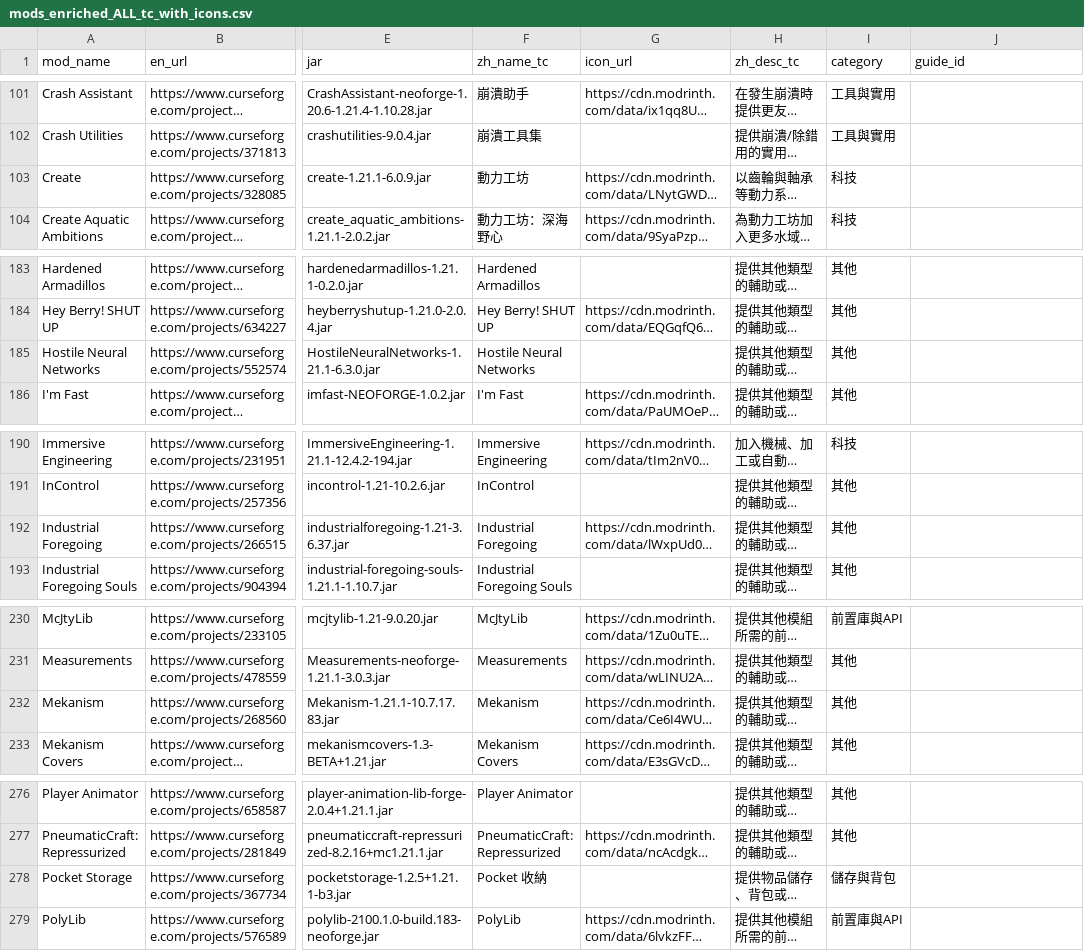
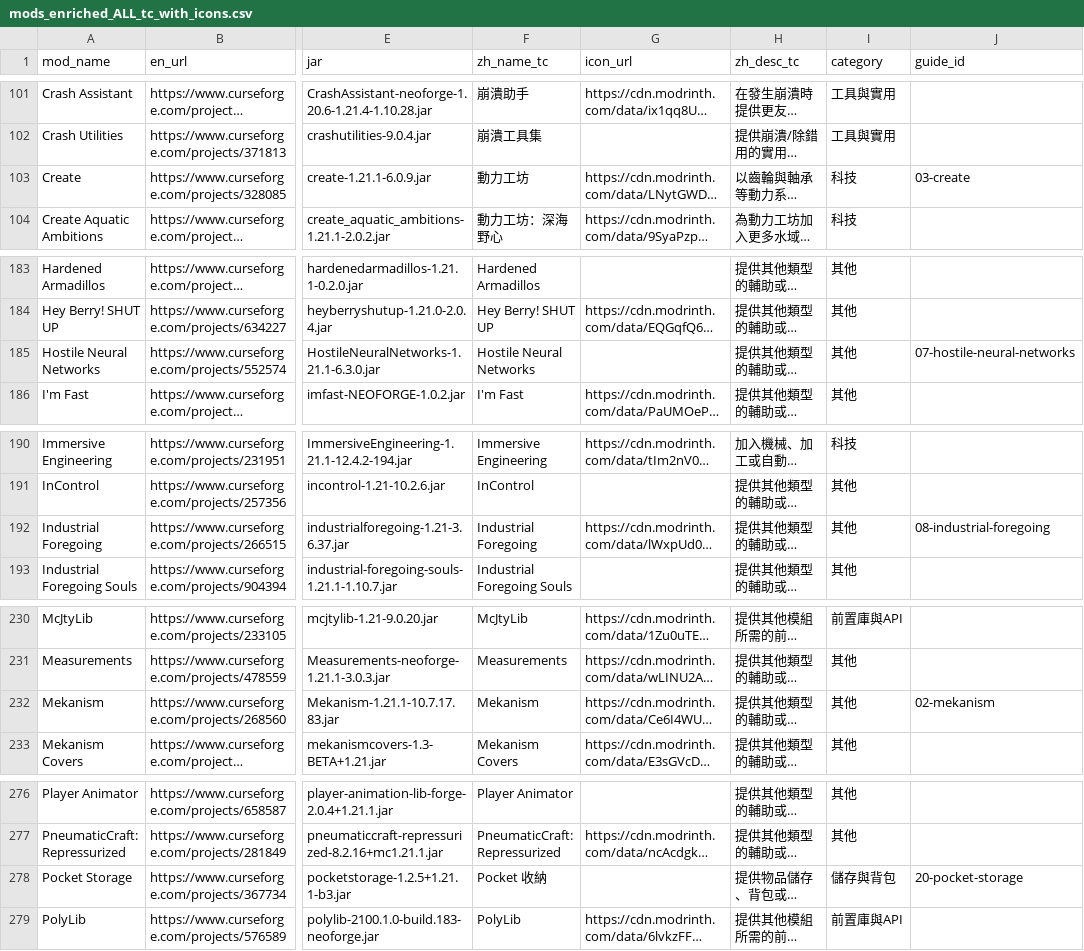
Before and after one commit to dubistowch/atm, a CSV file: docs/mods_enriched_ALL_tc_with_icons.csv, drawn as a sheet; only a part is shown, gaps mark what is left out; long unchanged cells end in …; the diff covers the shown part only; the diff names each change by its address in the sheet, - before the commit and + after, or states it on an @@ line.

Commit message:
Add guide_id links for mod encyclopedia entries

```diff
--- a/docs/mods_enriched_ALL_tc_with_icons.csv
+++ b/docs/mods_enriched_ALL_tc_with_icons.csv
-J103 (guide_id): (empty)
+J103 (guide_id): 03-create
-J185 (guide_id): (empty)
+J185 (guide_id): 07-hostile-neural-networks
-J192 (guide_id): (empty)
+J192 (guide_id): 08-industrial-foregoing
-J232 (guide_id): (empty)
+J232 (guide_id): 02-mekanism
-J278 (guide_id): (empty)
+J278 (guide_id): 20-pocket-storage
```
Also changed, not shown: 19 edited cells elsewhere in this file.
